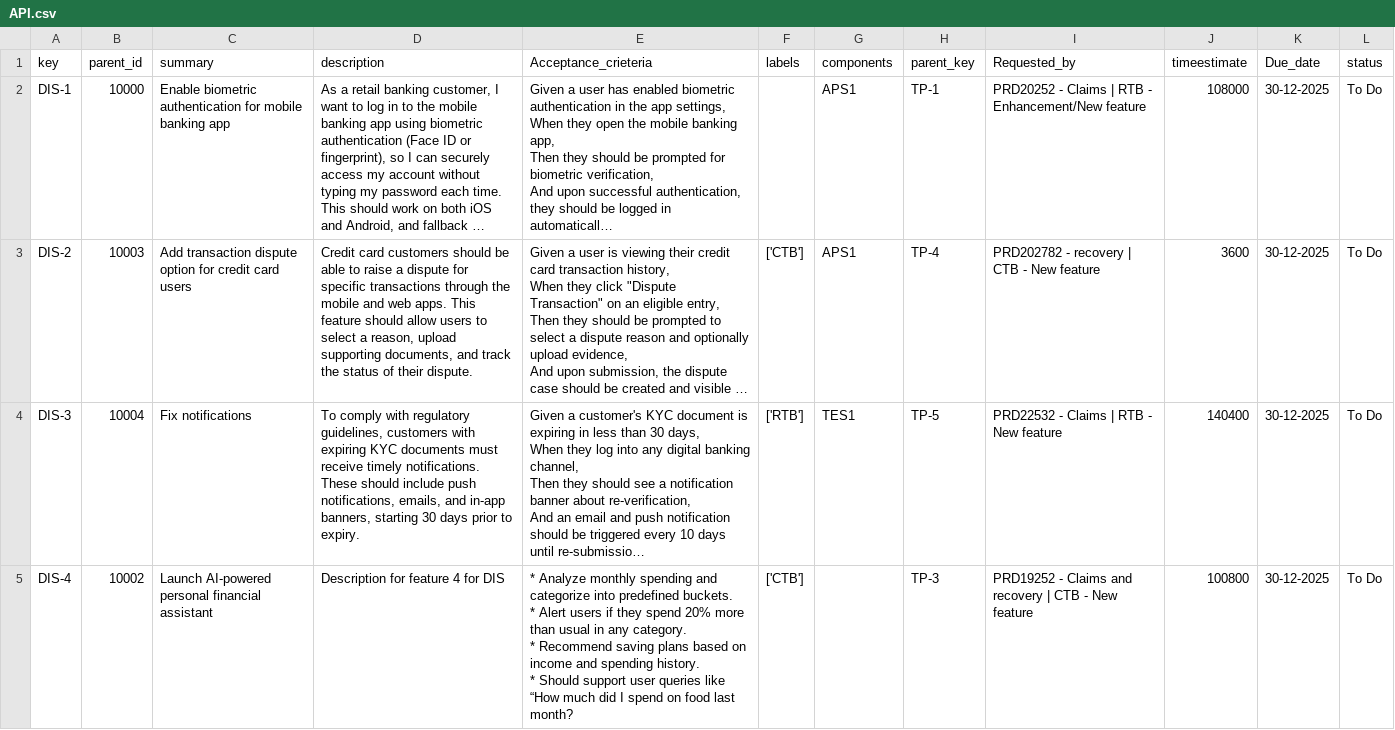
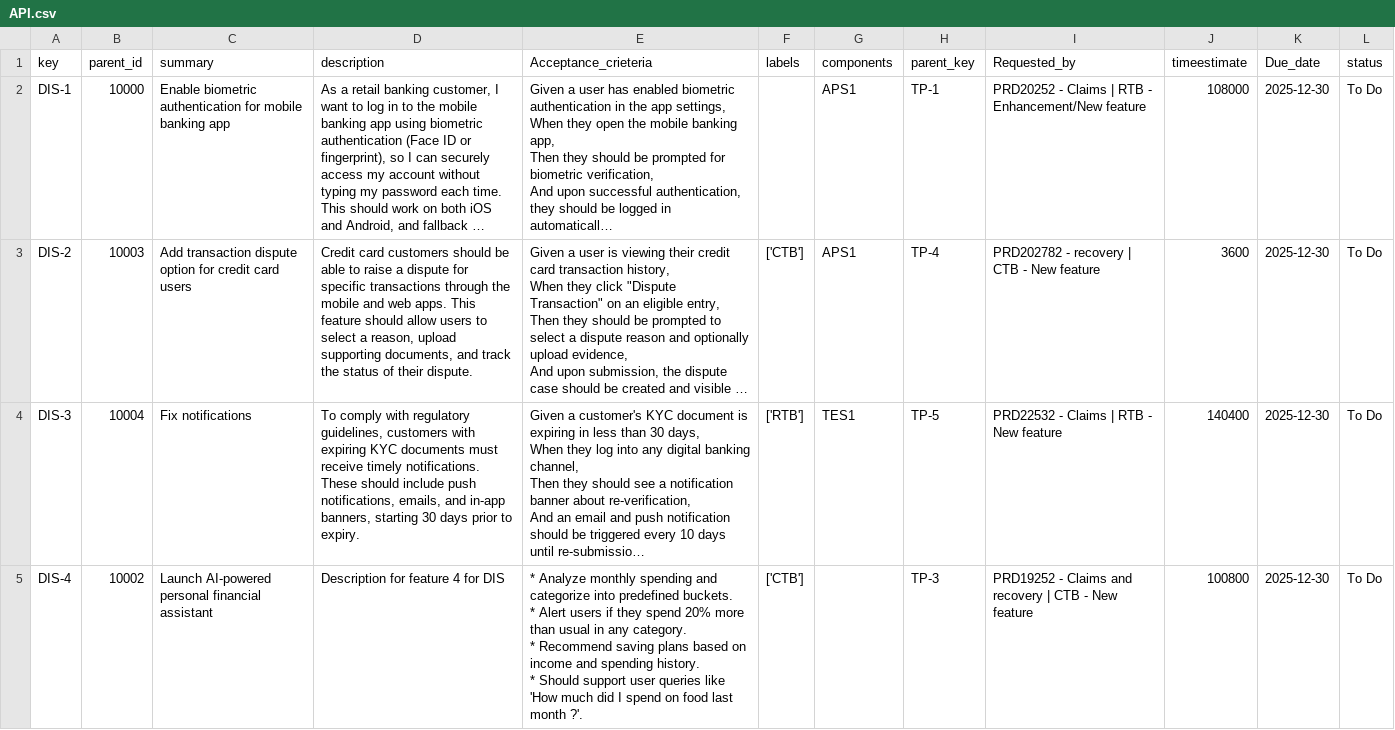
Before and after one commit to manojk-india/Feature-Readiness, a CSV file: data/API.csv, drawn as a sheet; only a part is shown; long unchanged cells end in …; the diff covers the shown part only; the diff names each change by its address in the sheet, - before the commit and + after, or states it on an @@ line.

```diff
--- a/data/API.csv
+++ b/data/API.csv
-K2:K5 (Due_date): 30-12-2025
+K2:K5 (Due_date): 2025-12-30
-E5 (Acceptance_crieteria): …queries like “How much did I spend on food last month?
+E5 (Acceptance_crieteria): …queries like 'How much did I spend on food last month ?'.
```
Also changed, not shown: 3 edited cells elsewhere in this file, data/Final_API.csv, data/Not-Good-issues.csv, 7 other files.
